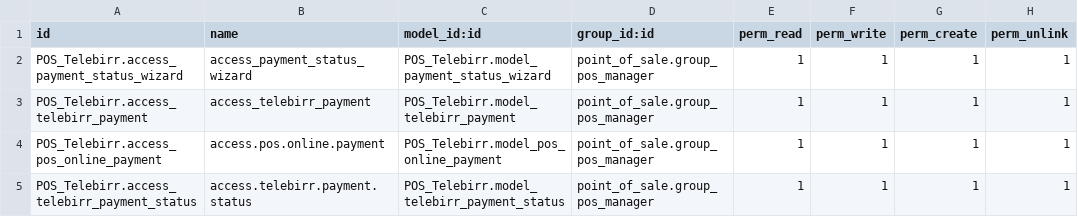
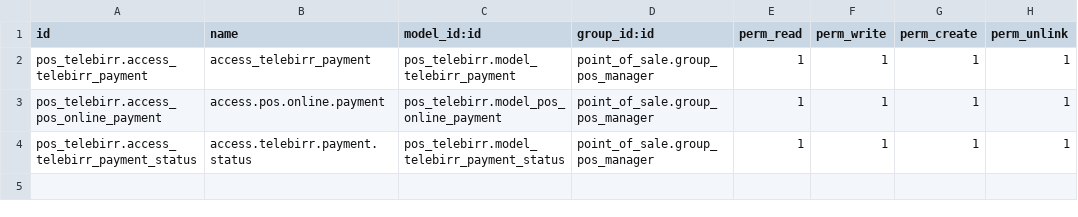
Before and after one commit to TsadikuKibru21/odoo-sh-test, a CSV file: custom_addons/POS_Telebirr/security/ir.model.access.csv, drawn as a sheet.

Commit message:
pos telebirr

```diff
--- a/custom_addons/POS_Telebirr/security/ir.model.access.csv
+++ b/custom_addons/POS_Telebirr/security/ir.model.access.csv
@@ -1,5 +1,4 @@
 id,name,model_id:id,group_id:id,perm_read,perm_write,perm_create,perm_unlink
-POS_Telebirr.access_payment_status_wizard,access_payment_status_wizard,POS_Telebirr.model_payment_status_wizard,point_of_sale.group_pos_manager,1,1,1,1
-POS_Telebirr.access_telebirr_payment,access_telebirr_payment,POS_Telebirr.model_telebirr_payment,point_of_sale.group_pos_manager,1,1,1,1
-POS_Telebirr.access_pos_online_payment,access.pos.online.payment,POS_Telebirr.model_pos_online_payment,point_of_sale.group_pos_manager,1,1,1,1
-POS_Telebirr.access_telebirr_payment_status,access.telebirr.payment.status,POS_Telebirr.model_telebirr_payment_status,point_of_sale.group_pos_manager,1,1,1,1
+pos_telebirr.access_telebirr_payment,access_telebirr_payment,pos_telebirr.model_telebirr_payment,point_of_sale.group_pos_manager,1,1,1,1
+pos_telebirr.access_pos_online_payment,access.pos.online.payment,pos_telebirr.model_pos_online_payment,point_of_sale.group_pos_manager,1,1,1,1
+pos_telebirr.access_telebirr_payment_status,access.telebirr.payment.status,pos_telebirr.model_telebirr_payment_status,point_of_sale.group_pos_manager,1,1,1,1
```
Also changed, not shown: 17 other files.
